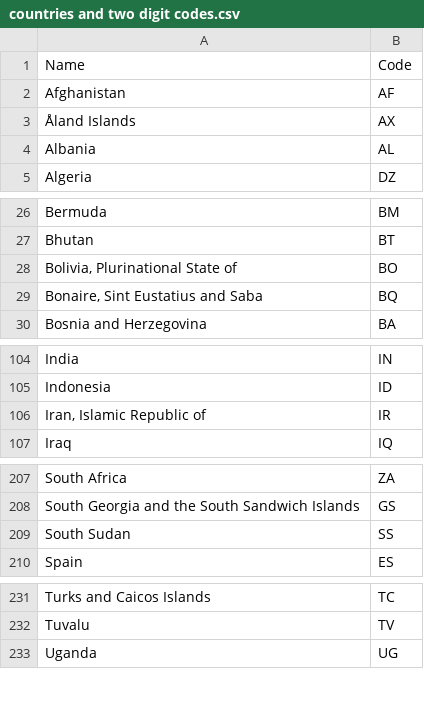
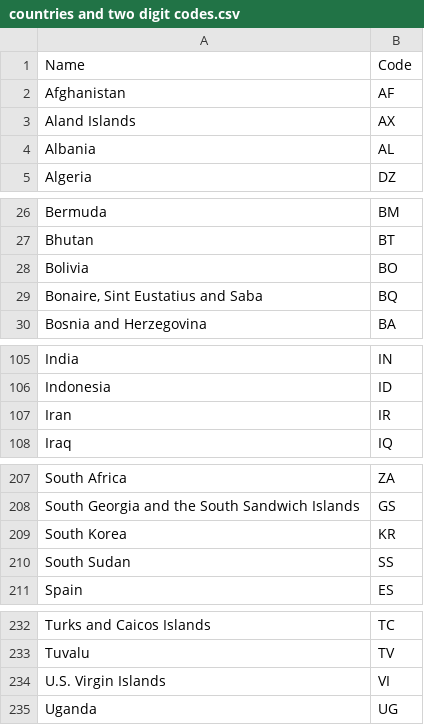
Before and after one commit to katherinedwilkins/global-visualization, a CSV file: DataSets/countries and two digit codes.csv, drawn as a sheet; only a part is shown, gaps mark what is left out; the diff covers the shown part only.

```diff
--- a/DataSets/countries and two digit codes.csv
+++ b/DataSets/countries and two digit codes.csv
@@ -2,3 +2,3 @@ Name,Code
 Afghanistan,AF
-Åland Islands,AX
+Aland Islands,AX
 Albania,AL
@@ -27,2 +27,2 @@ Bermuda,BM
 Bhutan,BT
-"Bolivia, Plurinational State of",BO
+Bolivia,BO
@@ -105,3 +106,3 @@ India,IN
 Indonesia,ID
-"Iran, Islamic Republic of",IR
+Iran,IR
 Iraq,IQ
@@ -208,2 +208,3 @@ South Africa,ZA
 South Georgia and the South Sandwich Islands,GS
+South Korea,KR
 South Sudan,SS
@@ -232,2 +233,3 @@ Turks and Caicos Islands,TC
 Tuvalu,TV
+U.S. Virgin Islands,VI
 Uganda,UG
```
Also changed, not shown: 3 added rows, 5 removed rows and 18 edited cells elsewhere in this file, 5 other files.
